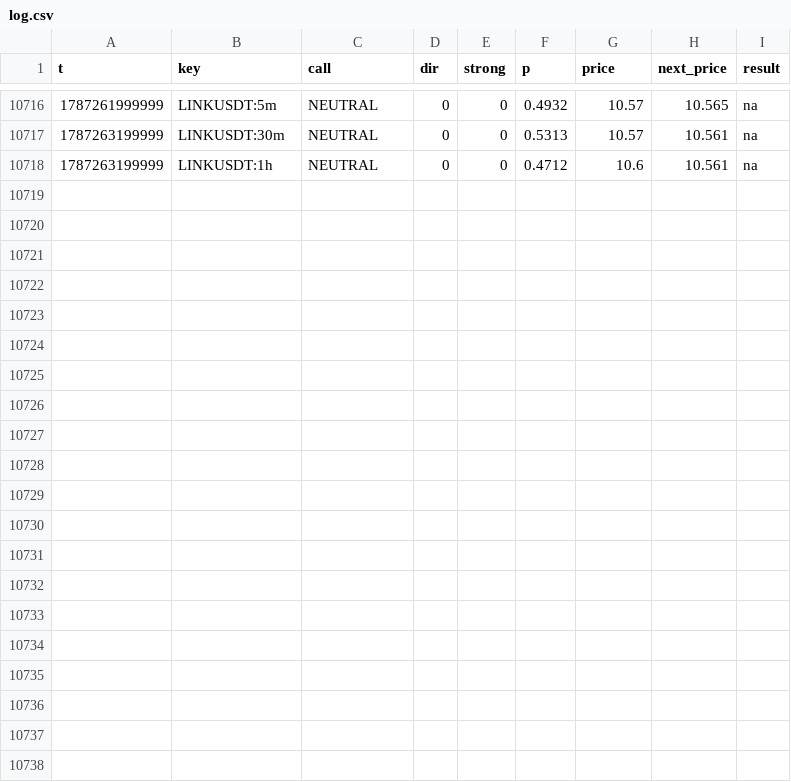
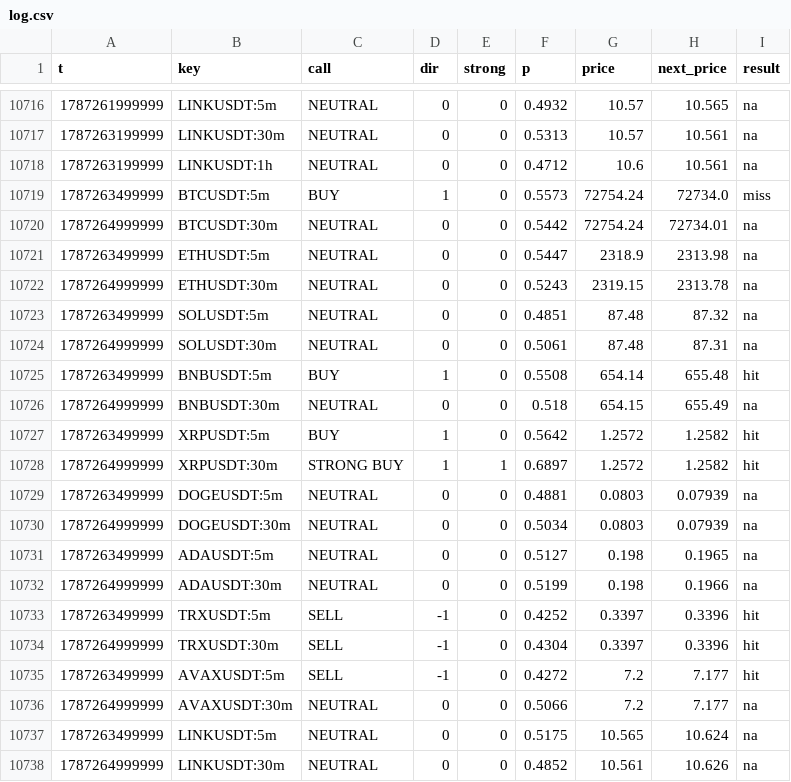
Before and after one commit to sharkcrack999/sig, a CSV file: log.csv, drawn as a sheet; only a part is shown, gaps mark what is left out.

```diff
--- a/log.csv
+++ b/log.csv
@@ -10718 +10718,21 @@ t,key,call,dir,strong,p,price,next_price,result
 1787263199999,LINKUSDT:1h,NEUTRAL,0,0,0.4712,10.6,10.561,na
+1787263499999,BTCUSDT:5m,BUY,1,0,0.5573,72754.24,72734.0,miss
+1787264999999,BTCUSDT:30m,NEUTRAL,0,0,0.5442,72754.24,72734.01,na
+1787263499999,ETHUSDT:5m,NEUTRAL,0,0,0.5447,2318.9,2313.98,na
+1787264999999,ETHUSDT:30m,NEUTRAL,0,0,0.5243,2319.15,2313.78,na
+1787263499999,SOLUSDT:5m,NEUTRAL,0,0,0.4851,87.48,87.32,na
+1787264999999,SOLUSDT:30m,NEUTRAL,0,0,0.5061,87.48,87.31,na
+1787263499999,BNBUSDT:5m,BUY,1,0,0.5508,654.14,655.48,hit
+1787264999999,BNBUSDT:30m,NEUTRAL,0,0,0.518,654.15,655.49,na
+1787263499999,XRPUSDT:5m,BUY,1,0,0.5642,1.2572,1.2582,hit
+1787264999999,XRPUSDT:30m,STRONG BUY,1,1,0.6897,1.2572,1.2582,hit
+1787263499999,DOGEUSDT:5m,NEUTRAL,0,0,0.4881,0.0803,0.07939,na
+1787264999999,DOGEUSDT:30m,NEUTRAL,0,0,0.5034,0.0803,0.07939,na
+1787263499999,ADAUSDT:5m,NEUTRAL,0,0,0.5127,0.198,0.1965,na
+1787264999999,ADAUSDT:30m,NEUTRAL,0,0,0.5199,0.198,0.1966,na
+1787263499999,TRXUSDT:5m,SELL,-1,0,0.4252,0.3397,0.3396,hit
+1787264999999,TRXUSDT:30m,SELL,-1,0,0.4304,0.3397,0.3396,hit
+1787263499999,AVAXUSDT:5m,SELL,-1,0,0.4272,7.2,7.177,hit
+1787264999999,AVAXUSDT:30m,NEUTRAL,0,0,0.5066,7.2,7.177,na
+1787263499999,LINKUSDT:5m,NEUTRAL,0,0,0.5175,10.565,10.624,na
+1787264999999,LINKUSDT:30m,NEUTRAL,0,0,0.4852,10.561,10.626,na
```
Also changed, not shown: 2 other files.
